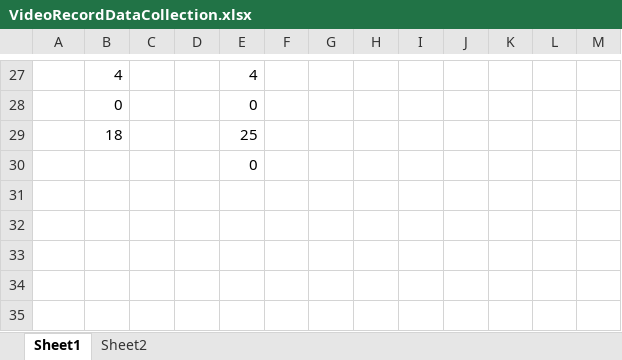
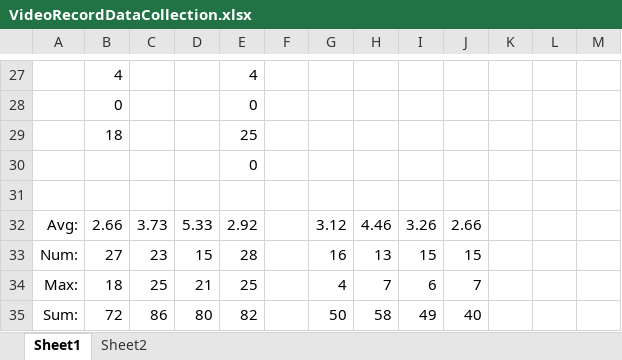
Before and after one commit to zcchen0228/Paper-work, an Excel workbook: Peper/VideoRecordDataCollection.xlsx, sheet Sheet1, drawn as a sheet; only a part is shown, gaps mark what is left out; values as stored, in another font and other column widths than the file's, no borders; the diff names each change by its address in the sheet, - before the commit and + after, or states it on an @@ line.

Commit message:
Oct 19 Update

```diff
--- a/Peper/VideoRecordDataCollection.xlsx (sheet Sheet1)
+++ b/Peper/VideoRecordDataCollection.xlsx (sheet Sheet1)
+row 31: (empty)
+row 32: Avg: | 2.66 | 3.73 | 5.33 | 2.92 |  | 3.12 | 4.46 | 3.26 | 2.66
+row 33: Num: | 27 | 23 | 15 | 28 |  | 16 | 13 | 15 | 15
+row 34: Max: | 18 | 25 | 21 | 25 |  | 4 | 7 | 6 | 7
+row 35: Sum: | 72 | 86 | 80 | 82 |  | 50 | 58 | 49 | 40
```
Also changed, not shown: sheet Sheet2.
